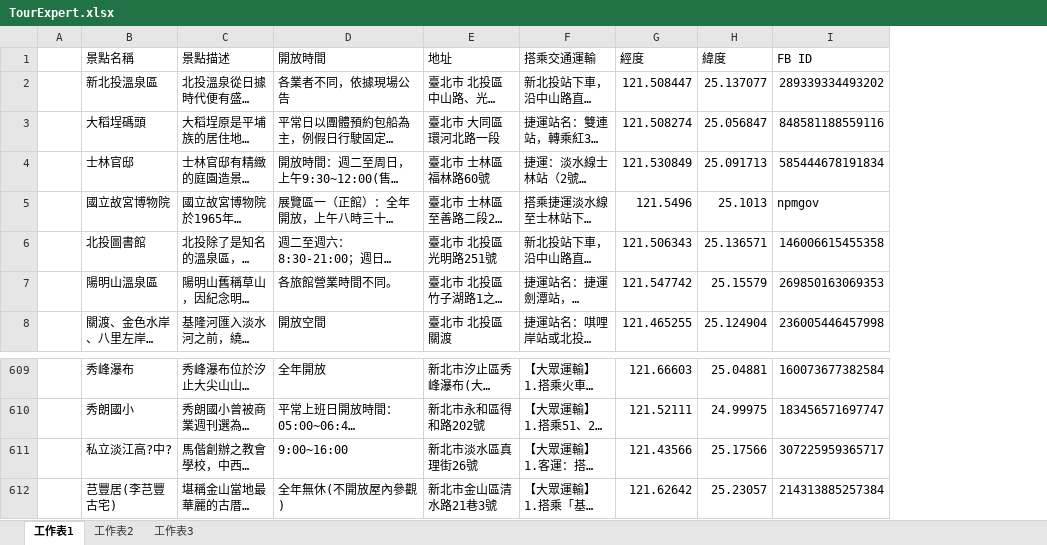
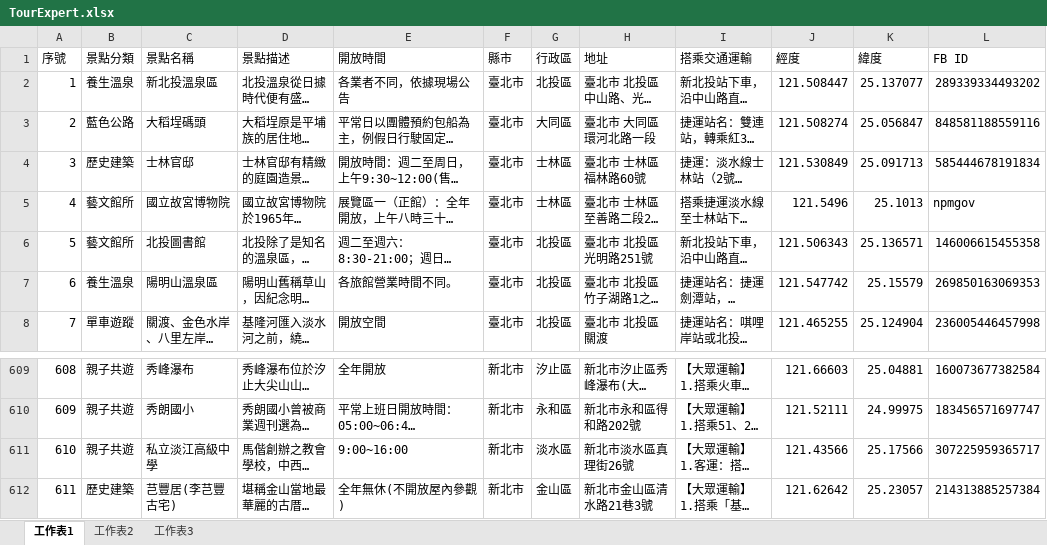
Before and after one commit to Yu-ZheLiu/TravelLight, an Excel workbook: data/TourExpert.xlsx, sheet 工作表1, drawn as a sheet; only a part is shown, gaps mark what is left out; long unchanged cells end in …; values as stored, in another font and other column widths than the file's, no borders; removed rows and columns are numbered as before the commit, all else as after; the diff names each change by its address in the sheet, - before the commit and + after, or states it on an @@ line.

Commit message:
20161221 data

```diff
--- a/data/TourExpert.xlsx (sheet 工作表1)
+++ b/data/TourExpert.xlsx (sheet 工作表1)
-column A, empty
+column A (序號), rows 2-8: 1 | 2 | 3 | 4 | 5 | 6 | 7; rows 609-612: 608 | 609 | 610 | 611
+column B (景點分類), rows 2-8: 養生溫泉 | 藍色公路 | 歷史建築 | 藝文館所 | 藝文館所 | 養生溫泉 | 單車遊蹤; rows 609-612: 親子共遊 | 親子共遊 | 親子共遊 | 歷史建築
+column F (縣市), rows 2-8: all 臺北市; rows 609-612: all 新北市
+column G (行政區), rows 2-8: 北投區 | 大同區 | 士林區 | 士林區 | 北投區 | 北投區 | 北投區; rows 609-612: 汐止區 | 永和區 | 淡水區 | 金山區
-C611 (景點名稱): 私立淡江高?中?
+C611 (景點名稱): 私立淡江高級中學
```
Also changed, not shown: 3 other files.
